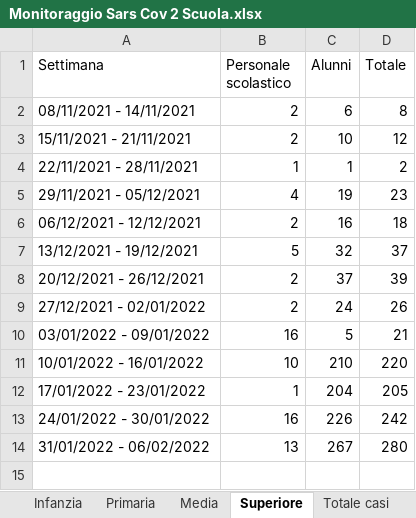
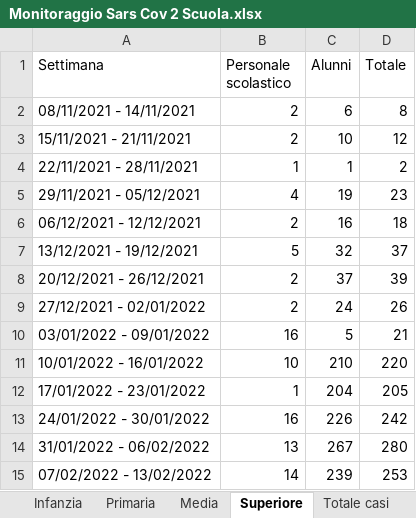
Before and after one commit to fbranda/INFN-ISS, an Excel workbook: Dati contagi nelle scuole/Regioni/Puglia/ASL Bari/Monitoraggio Sars Cov 2 Scuola.xlsx, sheet Superiore, drawn as a sheet; values as stored, in another font and other column widths than the file's, no borders; the diff names each change by its address in the sheet, - before the commit and + after, or states it on an @@ line.

```diff
--- a/Dati contagi nelle scuole/Regioni/Puglia/ASL Bari/Monitoraggio Sars Cov 2 Scuola.xlsx (sheet Superiore)
+++ b/Dati contagi nelle scuole/Regioni/Puglia/ASL Bari/Monitoraggio Sars Cov 2 Scuola.xlsx (sheet Superiore)
+row 15: 07/02/2022 - 13/02/2022 | 14 | 239 | 253
```
Also changed, not shown: sheet Infanzia, sheet Media, sheet Primaria, sheet Totale casi, 1 other file.
